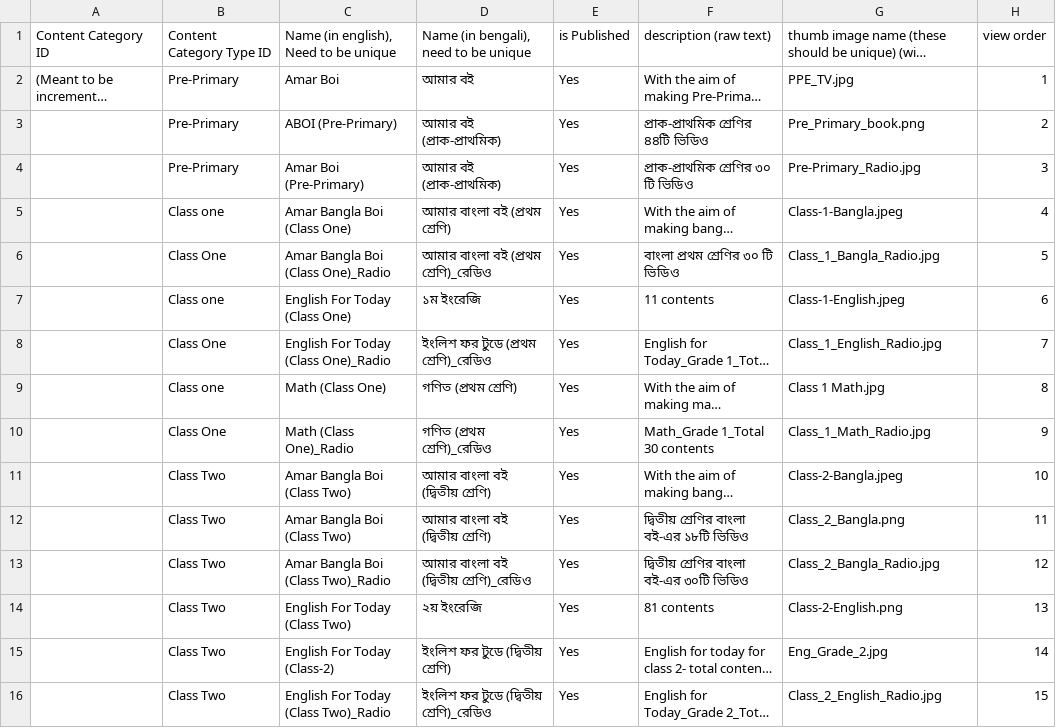
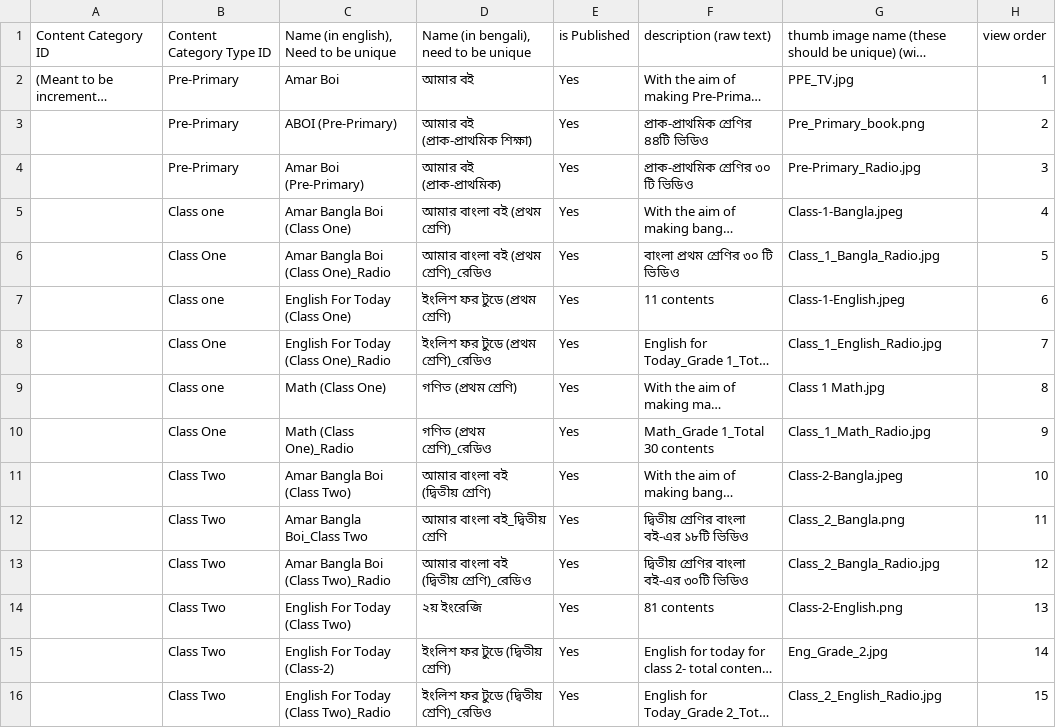
Before and after one commit to marzuk16/content-migration, a CSV file: data/input/content-category.csv, drawn as a sheet; only a part is shown; long unchanged cells end in …; the diff covers the shown part only; the diff names each change by its address in the sheet, - before the commit and + after, or states it on an @@ line.

```diff
--- a/data/input/content-category.csv
+++ b/data/input/content-category.csv
-D3: আমার বই (প্রাক-প্রাথমিক)
+D3: আমার বই (প্রাক-প্রাথমিক শিক্ষা)
-D7: ১ম ইংরেজি
+D7: ইংলিশ ফর টুডে (প্রথম শ্রেণি)
-C12: Amar Bangla Boi (Class Two)
+C12: Amar Bangla Boi_Class Two
-D12: আমার বাংলা বই (দ্বিতীয় শ্রেণি)
+D12: আমার বাংলা বই_দ্বিতীয় শ্রেণি
```
Also changed, not shown: 8 edited cells elsewhere in this file, 38 other files.
